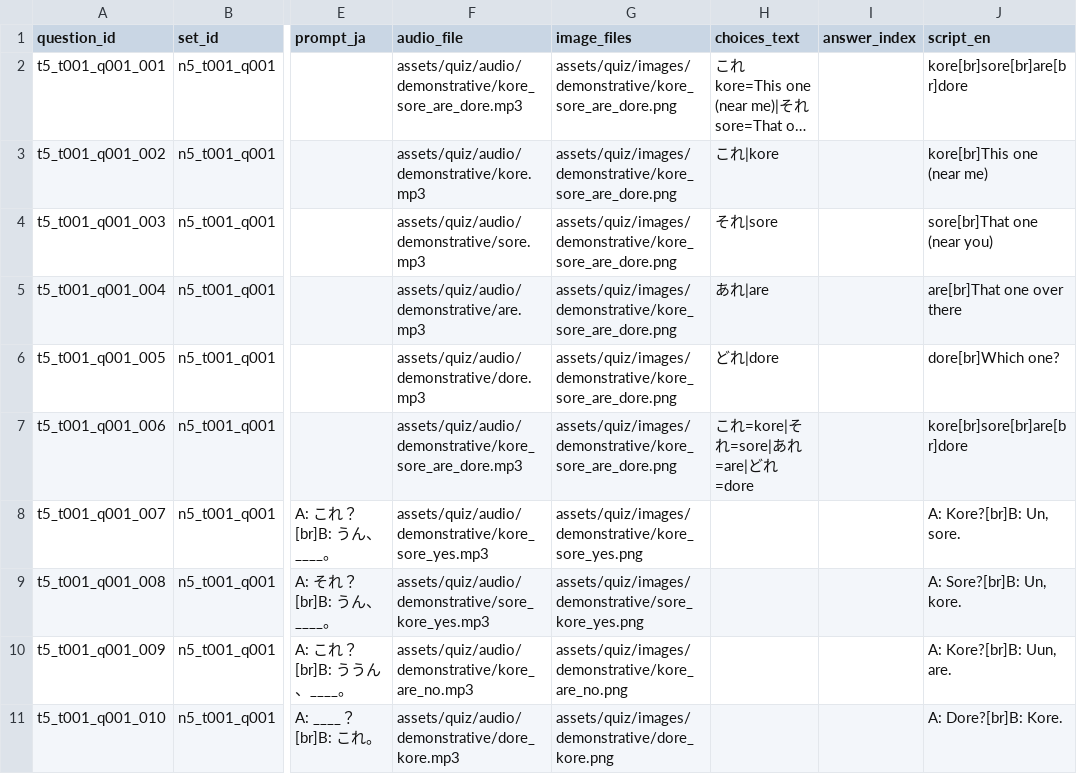
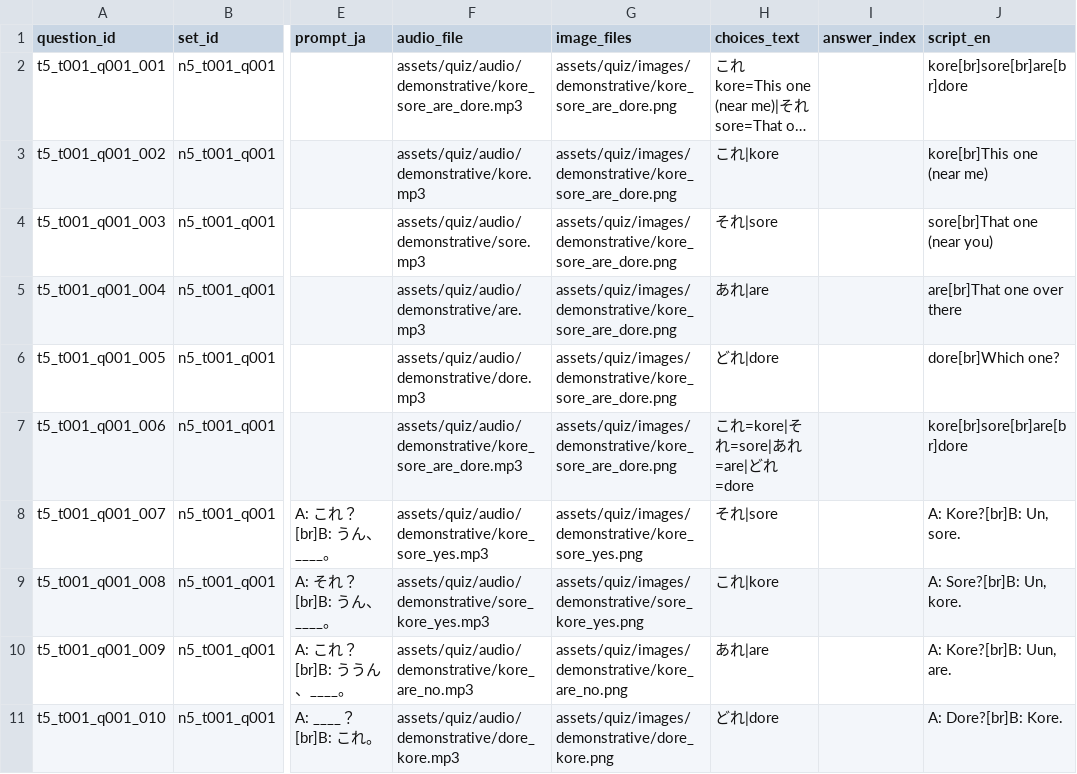
Before and after one commit to KatsuDon2x/Hack_JP_quiz, a CSV file: data/questions.csv, drawn as a sheet; only a part is shown, gaps mark what is left out; long unchanged cells end in …; the diff names each change by its address in the sheet, - before the commit and + after, or states it on an @@ line.

Commit message:
Add files via upload

```diff
--- a/data/questions.csv
+++ b/data/questions.csv
-H8 (choices_text): (empty)
+H8 (choices_text): それ|sore
-H9 (choices_text): (empty)
+H9 (choices_text): これ|kore
-H10 (choices_text): (empty)
+H10 (choices_text): あれ|are
-H11 (choices_text): (empty)
+H11 (choices_text): どれ|dore
```
